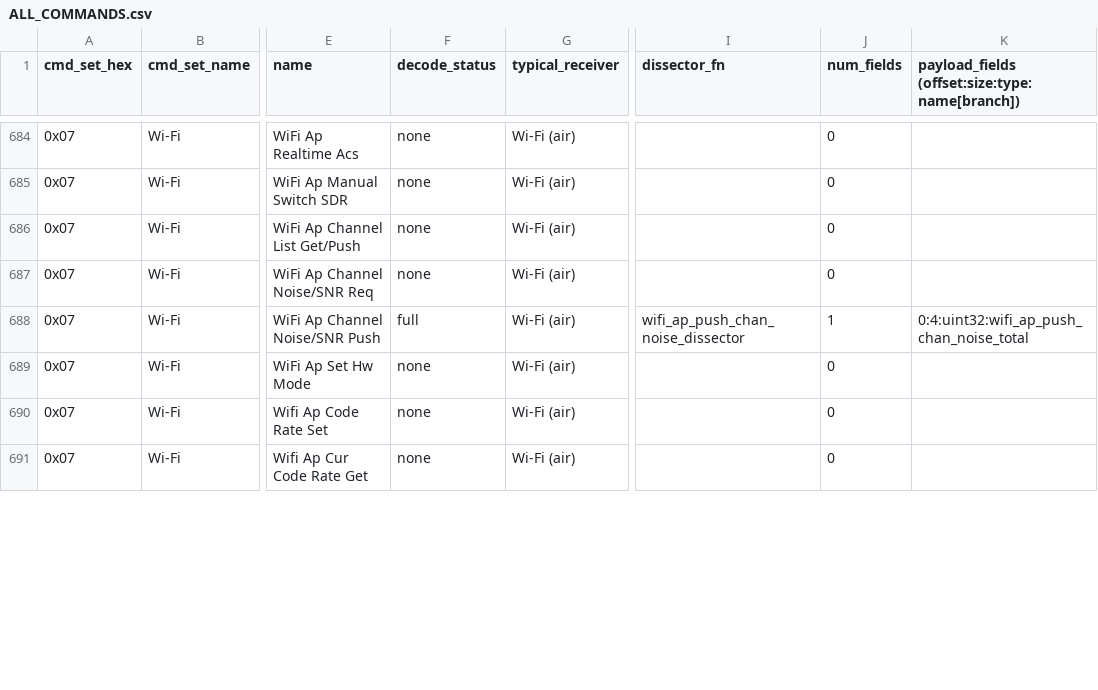
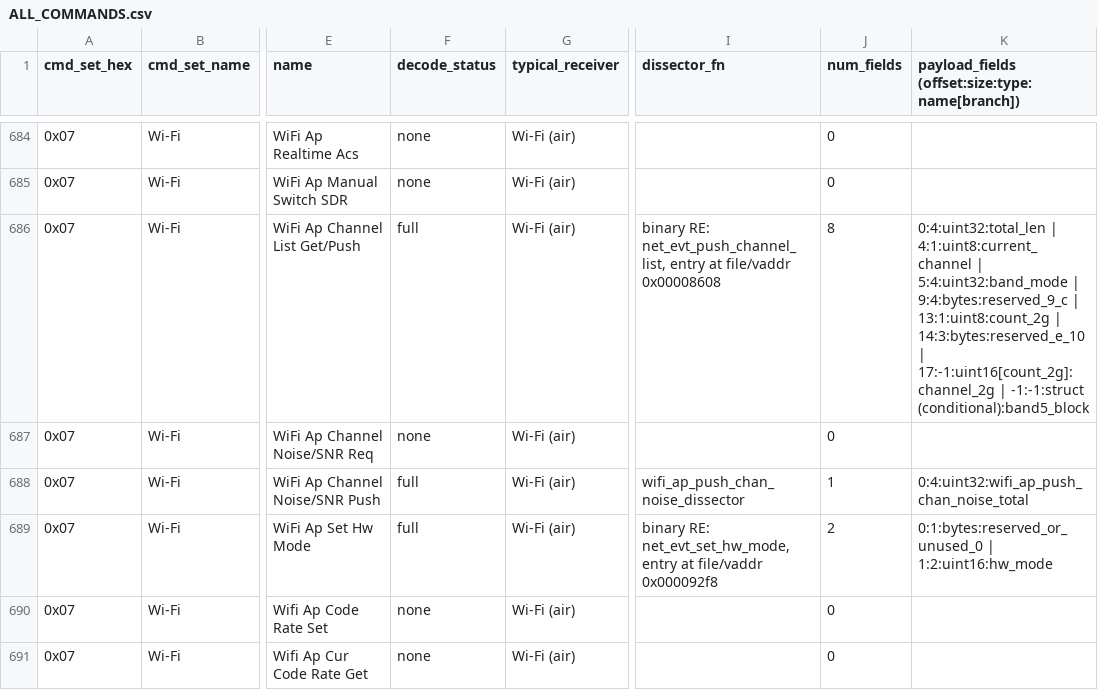
Before and after one commit to nm844/drone-stuff, a CSV file: DUML_PROTOCOL/ALL_COMMANDS.csv, drawn as a sheet; only a part is shown, gaps mark what is left out; the diff covers the shown part only; the diff names each change by its address in the sheet, - before the commit and + after, or states it on an @@ line.

```diff
--- a/DUML_PROTOCOL/ALL_COMMANDS.csv
+++ b/DUML_PROTOCOL/ALL_COMMANDS.csv
-F686 (decode_status): none
+F686 (decode_status): full
-I686 (dissector_fn): (empty)
+I686 (dissector_fn): binary RE: net_evt_push_channel_list, entry at file/vaddr 0x00008608
-J686 (num_fields): 0
+J686 (num_fields): 8
-K686: (empty)
+K686: 0:4:uint32:total_len | 4:1:uint8:current_channel | 5:4:uint32:band_mode | 9:4:bytes:reserved_9_c | 13:1:uint8:count_2g | 14:3:bytes:reserved_e_10 | 17:-1:uint16[count_2g]:channel_2g | -1:-1:struct (conditional):band5_block
-F689 (decode_status): none
+F689 (decode_status): full
-I689 (dissector_fn): (empty)
+I689 (dissector_fn): binary RE: net_evt_set_hw_mode, entry at file/vaddr 0x000092f8
-J689 (num_fields): 0
+J689 (num_fields): 2
-K689: (empty)
+K689: 0:1:bytes:reserved_or_unused_0 | 1:2:uint16:hw_mode
```
Also changed, not shown: 52 edited cells elsewhere in this file, 9 other files.
